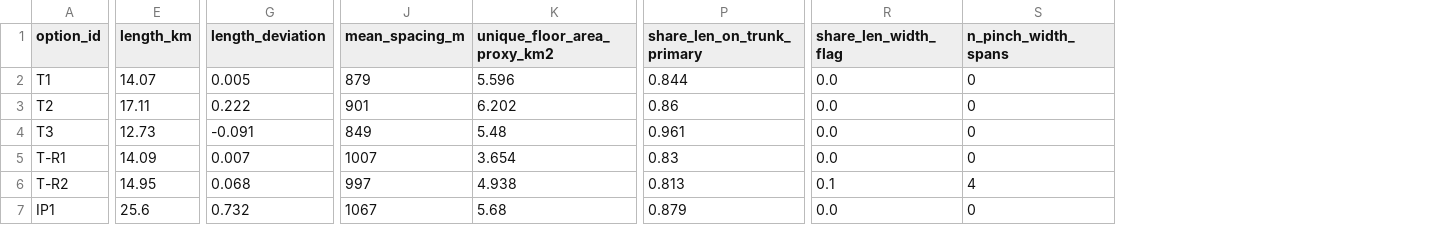
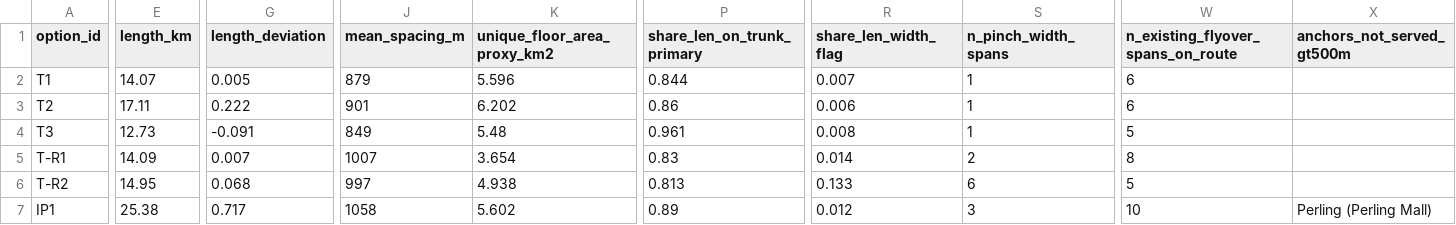
Before and after one commit to tuahhamid/jb-metro, a CSV file: results/stage2/option_comparison.csv, drawn as a sheet; only a part is shown, gaps mark what is left out; the diff covers the shown part only; the diff names each change by its address in the sheet, - before the commit and + after, or states it on an @@ line.

```diff
--- a/results/stage2/option_comparison.csv
+++ b/results/stage2/option_comparison.csv
+column W, rows 1-7: n_existing_flyover_spans_on_route | 6 | 6 | 5 | 8 | 5 | 10
+column X (anchors_not_served_gt500m), row 7: Perling (Perling Mall)
-R2 (share_len_width_flag): 0.0
+R2 (share_len_width_flag): 0.007
-S2:S4 (n_pinch_width_spans): 0
+S2:S4 (n_pinch_width_spans): 1
-R3 (share_len_width_flag): 0.0
+R3 (share_len_width_flag): 0.006
-R4 (share_len_width_flag): 0.0
+R4 (share_len_width_flag): 0.008
-R5 (share_len_width_flag): 0.0
+R5 (share_len_width_flag): 0.014
-S5 (n_pinch_width_spans): 0
+S5 (n_pinch_width_spans): 2
-R6 (share_len_width_flag): 0.1
+R6 (share_len_width_flag): 0.133
-S6 (n_pinch_width_spans): 4
+S6 (n_pinch_width_spans): 6
-E7 (length_km): 25.6
+E7 (length_km): 25.38
-G7 (length_deviation): 0.732
+G7 (length_deviation): 0.717
-J7 (mean_spacing_m): 1067
+J7 (mean_spacing_m): 1058
-K7 (unique_floor_area_proxy_km2): 5.68
+K7 (unique_floor_area_proxy_km2): 5.602
-P7 (share_len_on_trunk_primary): 0.879
+P7 (share_len_on_trunk_primary): 0.89
-R7 (share_len_width_flag): 0.0
+R7 (share_len_width_flag): 0.012
-S7 (n_pinch_width_spans): 0
+S7 (n_pinch_width_spans): 3
```
Also changed, not shown: 1 added row and 42 edited cells elsewhere in this file, results/stage2/flood_spots.csv, results/stage2/interchange_access.csv, 12 other files.
